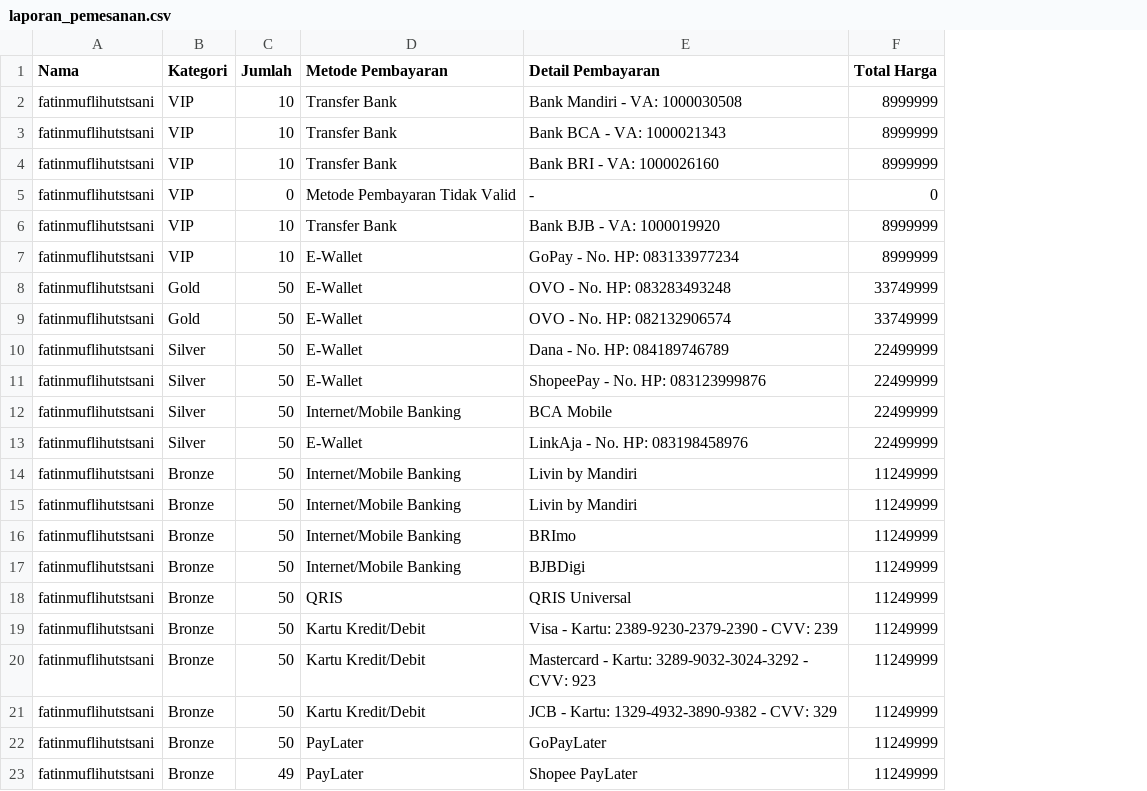
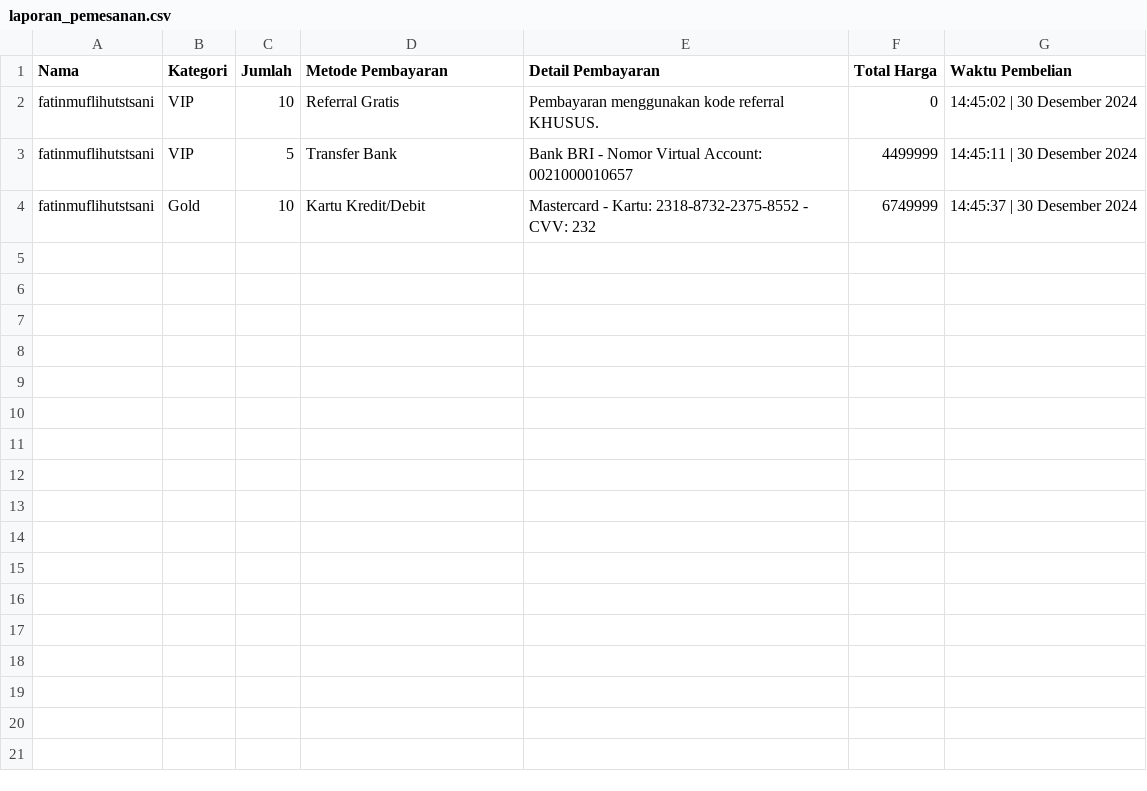
Before and after one commit to fatintsani/digitalTiketAnnivTelU, a CSV file: laporan_pemesanan.csv, drawn as a sheet; removed rows and columns are numbered as before the commit, all else as after; the diff names each change by its address in the sheet, - before the commit and + after, or states it on an @@ line.

```diff
--- a/laporan_pemesanan.csv
+++ b/laporan_pemesanan.csv
+column G (Waktu Pembelian), rows 2-4: 14:45:02 | 30 Desember 2024 | 14:45:11 | 30 Desember 2024 | 14:45:37 | 30 Desember 2024
-D2 (Metode Pembayaran): Transfer Bank
+D2 (Metode Pembayaran): Referral Gratis
-E2 (Detail Pembayaran): Bank Mandiri - VA: 1000030508
+E2 (Detail Pembayaran): Pembayaran menggunakan kode referral KHUSUS.
-F2 (Total Harga): 8999999
+F2 (Total Harga): 0
-row 3: fatinmuflihutstsani | VIP | 10 | Transfer Bank | Bank BCA - VA: 1000021343 | 8999999
-C3 (Jumlah): 10
+C3 (Jumlah): 5
-E3 (Detail Pembayaran): Bank BRI - VA: 1000026160
+E3 (Detail Pembayaran): Bank BRI - Nomor Virtual Account: 0021000010657
-F3 (Total Harga): 8999999
+F3 (Total Harga): 4499999
-row 5: fatinmuflihutstsani | VIP | 0 | Metode Pembayaran Tidak Valid | - | 0
-row 6: fatinmuflihutstsani | VIP | 10 | Transfer Bank | Bank BJB - VA: 1000019920 | 8999999
-row 7: fatinmuflihutstsani | VIP | 10 | E-Wallet | GoPay - No. HP: 083133977234 | 8999999
-row 8: fatinmuflihutstsani | Gold | 50 | E-Wallet | OVO - No. HP: 083283493248 | 33749999
-row 9: fatinmuflihutstsani | Gold | 50 | E-Wallet | OVO - No. HP: 082132906574 | 33749999
-row 10: fatinmuflihutstsani | Silver | 50 | E-Wallet | Dana - No. HP: 084189746789 | 22499999
-row 11: fatinmuflihutstsani | Silver | 50 | E-Wallet | ShopeePay - No. HP: 083123999876 | 22499999
-row 12: fatinmuflihutstsani | Silver | 50 | Internet/Mobile Banking | BCA Mobile | 22499999
-row 13: fatinmuflihutstsani | Silver | 50 | E-Wallet | LinkAja - No. HP: 083198458976 | 22499999
-row 14: fatinmuflihutstsani | Bronze | 50 | Internet/Mobile Banking | Livin by Mandiri | 11249999
-row 15: fatinmuflihutstsani | Bronze | 50 | Internet/Mobile Banking | Livin by Mandiri | 11249999
-row 16: fatinmuflihutstsani | Bronze | 50 | Internet/Mobile Banking | BRImo | 11249999
-row 17: fatinmuflihutstsani | Bronze | 50 | Internet/Mobile Banking | BJBDigi | 11249999
-row 18: fatinmuflihutstsani | Bronze | 50 | QRIS | QRIS Universal | 11249999
-row 19: fatinmuflihutstsani | Bronze | 50 | Kartu Kredit/Debit | Visa - Kartu: 2389-9230-2379-2390 - CVV: 239 | 11249999
-B4 (Kategori): Bronze
+B4 (Kategori): Gold
-C4 (Jumlah): 50
+C4 (Jumlah): 10
-E4 (Detail Pembayaran): …- Kartu: 3289-9032-3024-3292 - CVV: 923
+E4 (Detail Pembayaran): …- Kartu: 2318-8732-2375-8552 - CVV: 232
-F4 (Total Harga): 11249999
+F4 (Total Harga): 6749999
-row 21: fatinmuflihutstsani | Bronze | 50 | Kartu Kredit/Debit | JCB - Kartu: 1329-4932-3890-9382 - CVV: 329 | 11249999
-row 22: fatinmuflihutstsani | Bronze | 50 | PayLater | GoPayLater | 11249999
-row 23: fatinmuflihutstsani | Bronze | 49 | PayLater | Shopee PayLater | 11249999
```
Also changed, not shown: 35 other files.
